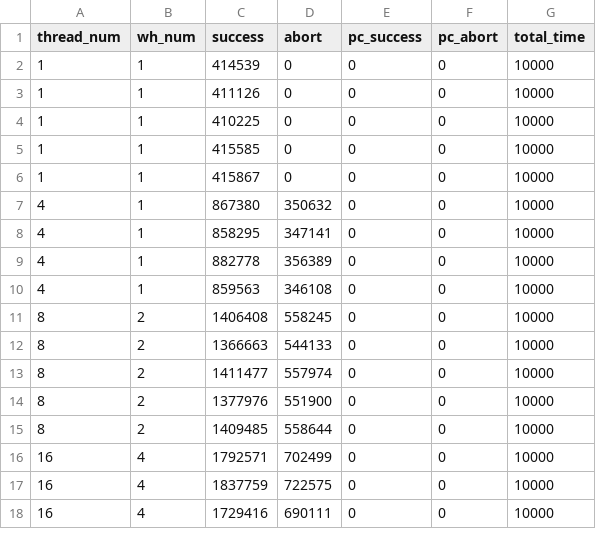
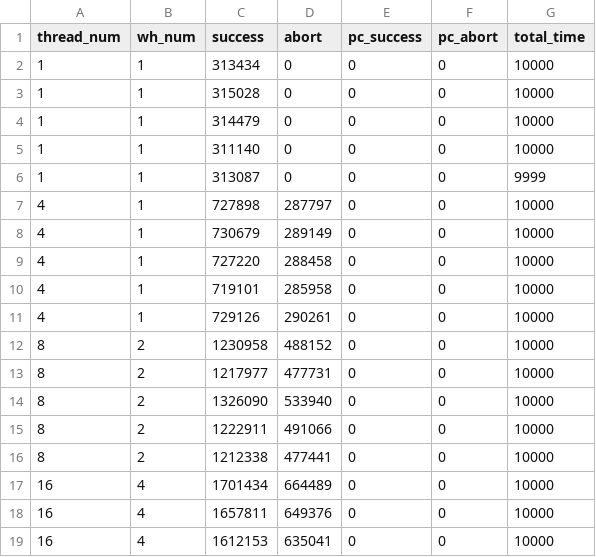
Before and after one commit to githubxxcc/pmdk-bench, a CSV file: tpcc-res/high-vol-occ-output.csv, drawn as a sheet; only a part is shown; the diff covers the shown part only.

```diff
--- a/tpcc-res/high-vol-occ-output.csv
+++ b/tpcc-res/high-vol-occ-output.csv
@@ -1,18 +1,19 @@
 thread_num,wh_num,success,abort,pc_success,pc_abort,total_time
-1, 1, 414539,0,0, 0, 10000
-1, 1, 411126,0,0, 0, 10000
-1, 1, 410225,0,0, 0, 10000
-1, 1, 415585,0,0, 0, 10000
-1, 1, 415867,0,0, 0, 10000
-4, 1, 867380,350632,0, 0, 10000
-4, 1, 858295,347141,0, 0, 10000
-4, 1, 882778,356389,0, 0, 10000
-4, 1, 859563,346108,0, 0, 10000
-8, 2, 1406408,558245,0, 0, 10000
-8, 2, 1366663,544133,0, 0, 10000
-8, 2, 1411477,557974,0, 0, 10000
-8, 2, 1377976,551900,0, 0, 10000
-8, 2, 1409485,558644,0, 0, 10000
-16, 4, 1792571,702499,0, 0, 10000
-16, 4, 1837759,722575,0, 0, 10000
-16, 4, 1729416,690111,0, 0, 10000
+1, 1, 313434,0,0, 0, 10000
+1, 1, 315028,0,0, 0, 10000
+1, 1, 314479,0,0, 0, 10000
+1, 1, 311140,0,0, 0, 10000
+1, 1, 313087,0,0, 0, 9999
+4, 1, 727898,287797,0, 0, 10000
+4, 1, 730679,289149,0, 0, 10000
+4, 1, 727220,288458,0, 0, 10000
+4, 1, 719101,285958,0, 0, 10000
+4, 1, 729126,290261,0, 0, 10000
+8, 2, 1230958,488152,0, 0, 10000
+8, 2, 1217977,477731,0, 0, 10000
+8, 2, 1326090,533940,0, 0, 10000
+8, 2, 1222911,491066,0, 0, 10000
+8, 2, 1212338,477441,0, 0, 10000
+16, 4, 1701434,664489,0, 0, 10000
+16, 4, 1657811,649376,0, 0, 10000
+16, 4, 1612153,635041,0, 0, 10000
```
Also changed, not shown: 1 added row, 1 removed row and 23 edited cells elsewhere in this file, tpcc-res/high-pmem-occ-output.csv, tpcc-res/high-pmem-ppnvm-output.csv, 5 other files.
